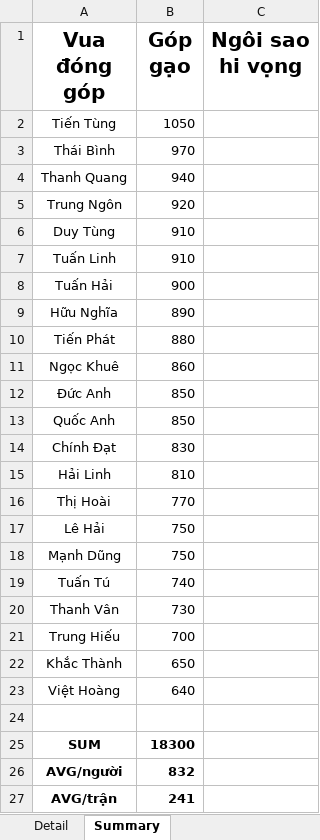
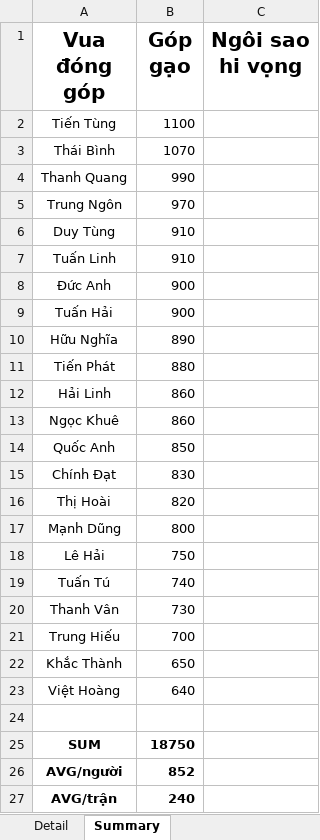
Before and after one commit to Lucifer-02/wc, an Excel workbook: wc.xlsx, sheet Summary, drawn as a sheet; values as stored, in another font and other column widths than the file's, no borders; charts and pictures not drawn; removed rows and columns are numbered as before the commit, all else as after; the diff names each change by its address in the sheet, - before the commit and + after, or states it on an @@ line.

```diff
--- a/wc.xlsx (sheet Summary)
+++ b/wc.xlsx (sheet Summary)
-B2 (Góp gạo): 1050
+B2 (Góp gạo): 1100
-B3 (Góp gạo): 970
+B3 (Góp gạo): 1070
-B4 (Góp gạo): 940
+B4 (Góp gạo): 990
-B5 (Góp gạo): 920
+B5 (Góp gạo): 970
+row 8: Đức Anh | 900
+row 12: Hải Linh | 860
-row 12: Đức Anh | 850
-row 15: Hải Linh | 810
-B16 (Góp gạo): 770
+B16 (Góp gạo): 820
+row 17: Mạnh Dũng | 800
-row 18: Mạnh Dũng | 750
-B25 (Góp gạo): 18300
+B25 (Góp gạo): 18750
-B26 (Góp gạo): 832
+B26 (Góp gạo): 852
-B27 (Góp gạo): 241
+B27 (Góp gạo): 240
```
Also changed, not shown: sheet Detail, 4 other files.
